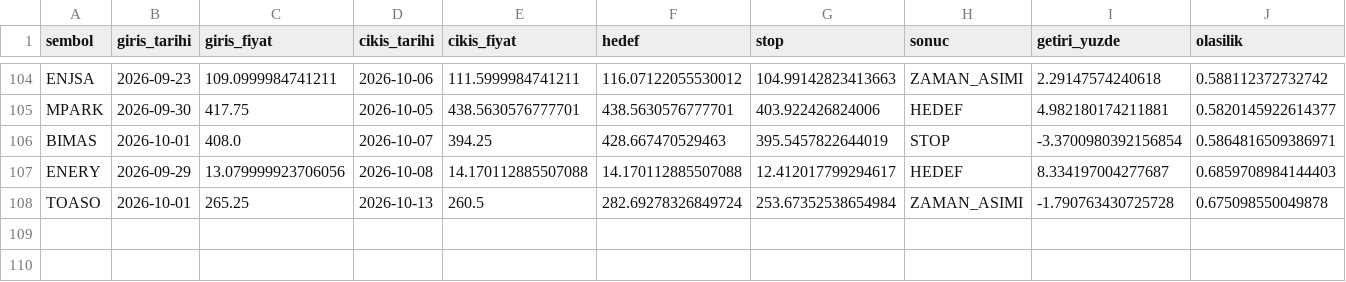
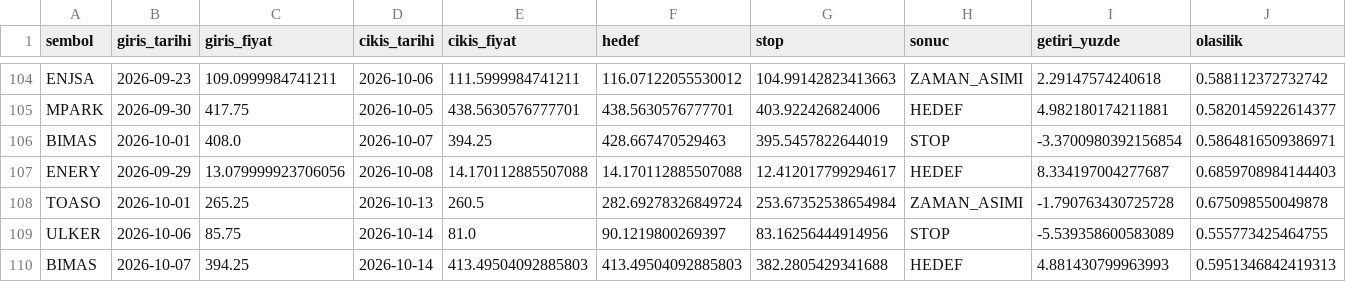
Before and after one commit to sifirdanbine01-commits/bist100-ai-tahmin, a CSV file: pozisyon_gecmisi.csv, drawn as a sheet; only a part is shown, gaps mark what is left out; the diff names each change by its address in the sheet, - before the commit and + after, or states it on an @@ line.

```diff
--- a/pozisyon_gecmisi.csv
+++ b/pozisyon_gecmisi.csv
+row 109: ULKER | 2026-10-06 | 85.75 | 2026-10-14 | 81.0 | 90.1219800269397 | 83.16256444914956 | STOP | -5.539358600583089 | 0.555773425464755
+row 110: BIMAS | 2026-10-07 | 394.25 | 2026-10-14 | 413.49504092885803 | 413.49504092885803 | 382.2805429341688 | HEDEF | 4.881430799963993 | 0.5951346842419313
```
Also changed, not shown: 1 other file.
